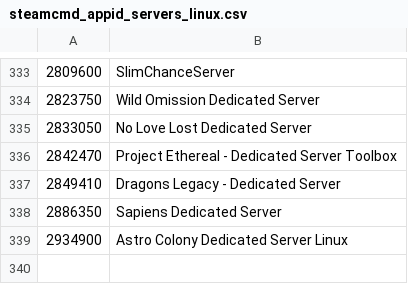
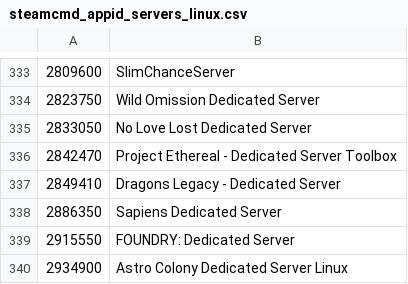
Before and after one commit to dgibbs64/SteamCMD-AppID-List-Servers, a CSV file: steamcmd_appid_servers_linux.csv, drawn as a sheet; only a part is shown, gaps mark what is left out.

```diff
--- a/steamcmd_appid_servers_linux.csv
+++ b/steamcmd_appid_servers_linux.csv
@@ -338,2 +338,3 @@
 2886350,"Sapiens Dedicated Server"
+2915550,"FOUNDRY: Dedicated Server"
 2934900,"Astro Colony Dedicated Server Linux"
```
Also changed, not shown: steamcmd_appid_servers.csv, steamcmd_appid_servers_windows.csv, 3 other files.
